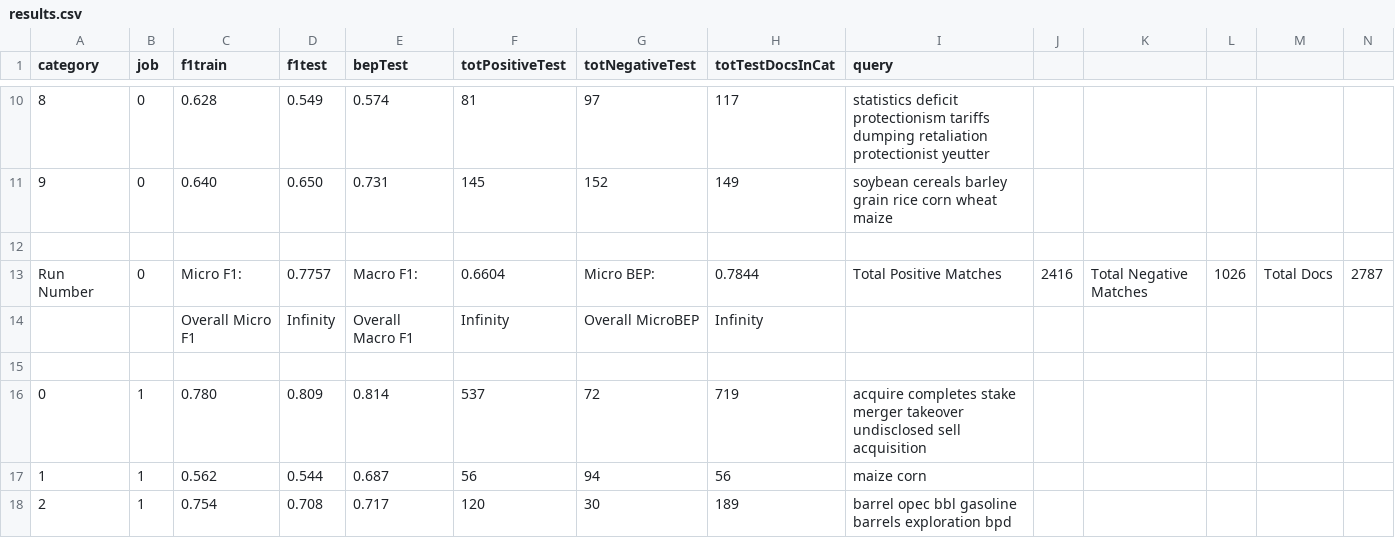
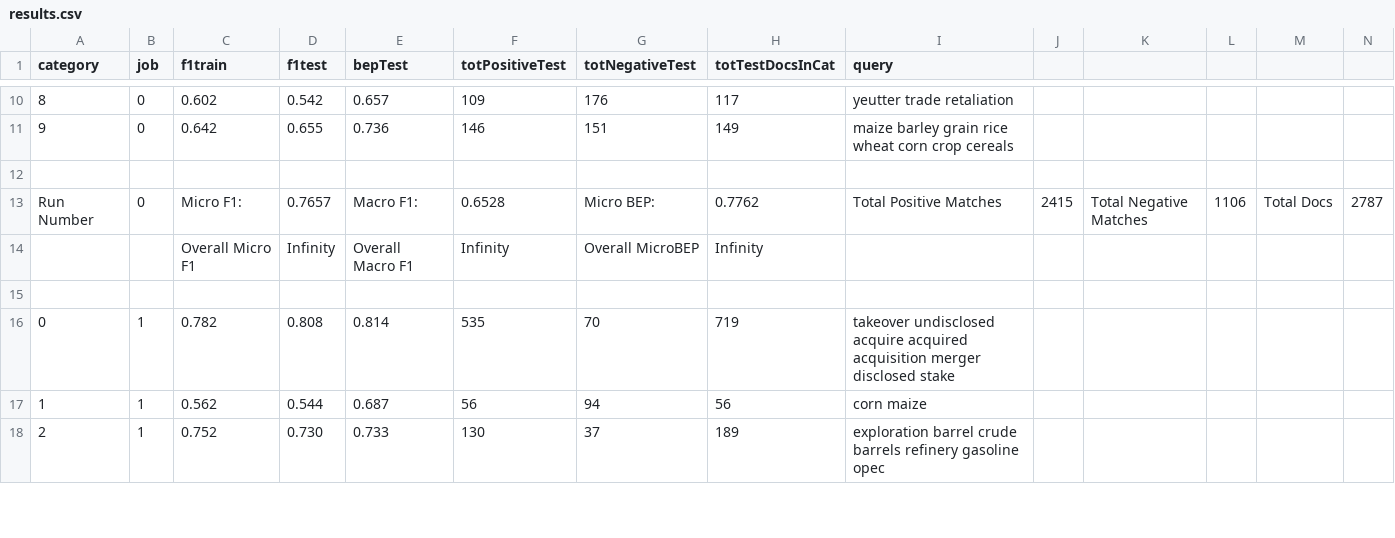
Before and after one commit to txt2vz/GA_Query_Classify_Cluster, a CSV file: GA_Query_Classify_Cluster/results/results.csv, drawn as a sheet; only a part is shown, gaps mark what is left out; the diff covers the shown part only.

```diff
--- a/GA_Query_Classify_Cluster/results/results.csv
+++ b/GA_Query_Classify_Cluster/results/results.csv
@@ -10,9 +10,9 @@ category, job, f1train, f1test, bepTest, totPositiveTest, totNegativeTest, totTe
-8, 0, 0.628, 0.549, 0.574, 81, 97, 117, statistics deficit protectionism tariffs dumping retaliation protectionist yeutter
-9, 0, 0.640, 0.650, 0.731, 145, 152, 149, soybean cereals barley grain rice corn wheat maize
+8, 0, 0.602, 0.542, 0.657, 109, 176, 117, yeutter trade retaliation
+9, 0, 0.642, 0.655, 0.736, 146, 151, 149, maize barley grain rice wheat corn crop cereals
 
-Run Number, 0, Micro F1: , 0.7757,  Macro F1: , 0.6604, Micro BEP:, 0.7844, Total Positive Matches , 2416, Total Negative Matches, 1026, Total Docs,  2787
+Run Number, 0, Micro F1: , 0.7657,  Macro F1: , 0.6528, Micro BEP:, 0.7762, Total Positive Matches , 2415, Total Negative Matches, 1106, Total Docs,  2787
 ,, Overall Micro F1 , Infinity,  Overall Macro F1, Infinity, Overall MicroBEP, Infinity
 
-0, 1, 0.780, 0.809, 0.814, 537, 72, 719, acquire completes stake merger takeover undisclosed sell acquisition
-1, 1, 0.562, 0.544, 0.687, 56, 94, 56, maize corn
-2, 1, 0.754, 0.708, 0.717, 120, 30, 189, barrel opec bbl gasoline barrels exploration bpd
+0, 1, 0.782, 0.808, 0.814, 535, 70, 719, takeover undisclosed acquire acquired acquisition merger disclosed stake
+1, 1, 0.562, 0.544, 0.687, 56, 94, 56, corn maize
+2, 1, 0.752, 0.730, 0.733, 130, 37, 189, exploration barrel crude barrels refinery gasoline opec
```
Also changed, not shown: 72 edited cells elsewhere in this file, 18 other files.
